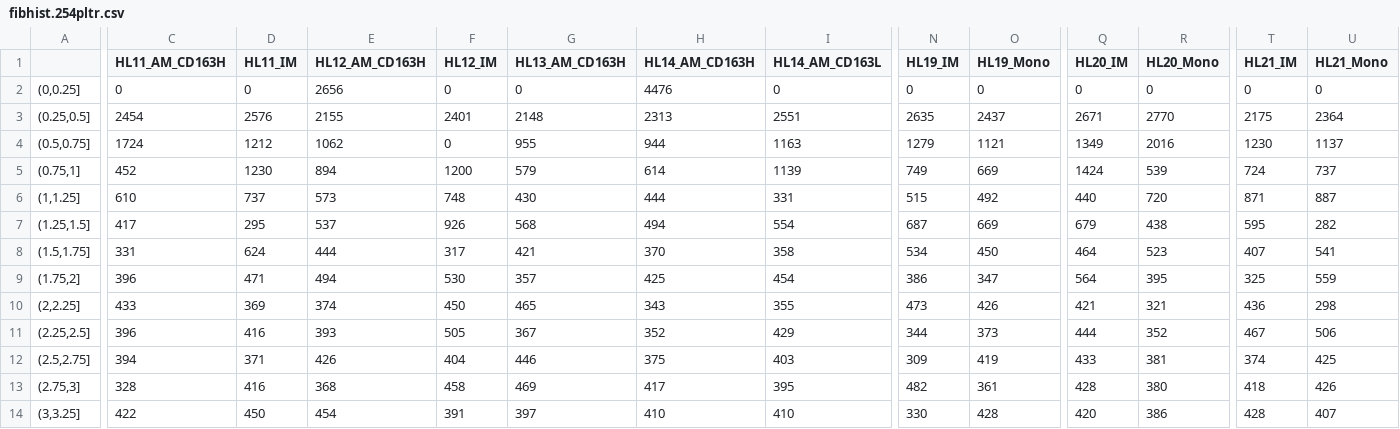
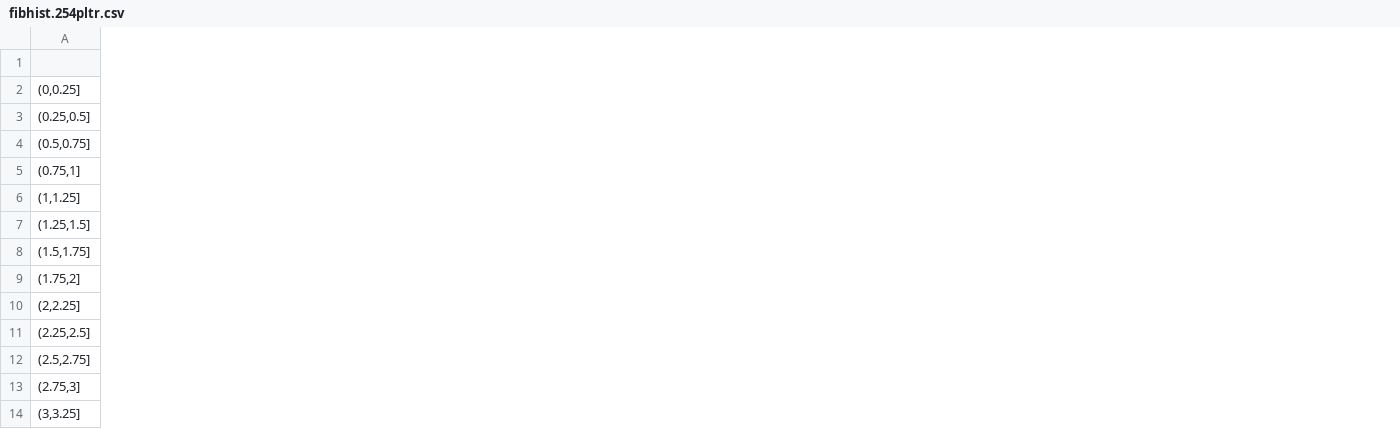
Before and after one commit to hamsamilton/QCDR, a CSV file: data/fibhist.254pltr.csv, drawn as a sheet; only a part is shown, gaps mark what is left out; the diff covers the shown part only; the diff names each change by its address in the sheet, - before the commit and + after, or states it on an @@ line.

```diff
--- a/data/fibhist.254pltr.csv
+++ b/data/fibhist.254pltr.csv
-column C (HL11_AM_CD163H), rows 2-14: 0 | 2454 | 1724 | 452 | 610 | 417 | 331 | 396 | 433 | 396 | 394 | 328 | 422
-column D (HL11_IM), rows 2-14: 0 | 2576 | 1212 | 1230 | 737 | 295 | 624 | 471 | 369 | 416 | 371 | 416 | 450
-column E (HL12_AM_CD163H), rows 2-14: 2656 | 2155 | 1062 | 894 | 573 | 537 | 444 | 494 | 374 | 393 | 426 | 368 | 454
-column F (HL12_IM), rows 2-14: 0 | 2401 | 0 | 1200 | 748 | 926 | 317 | 530 | 450 | 505 | 404 | 458 | 391
-column G (HL13_AM_CD163H), rows 2-14: 0 | 2148 | 955 | 579 | 430 | 568 | 421 | 357 | 465 | 367 | 446 | 469 | 397
-column H (HL14_AM_CD163H), rows 2-14: 4476 | 2313 | 944 | 614 | 444 | 494 | 370 | 425 | 343 | 352 | 375 | 417 | 410
-column I (HL14_AM_CD163L), rows 2-14: 0 | 2551 | 1163 | 1139 | 331 | 554 | 358 | 454 | 355 | 429 | 403 | 395 | 410
-column N (HL19_IM), rows 2-14: 0 | 2635 | 1279 | 749 | 515 | 687 | 534 | 386 | 473 | 344 | 309 | 482 | 330
-column O (HL19_Mono), rows 2-14: 0 | 2437 | 1121 | 669 | 492 | 669 | 450 | 347 | 426 | 373 | 419 | 361 | 428
-column Q (HL20_IM), rows 2-14: 0 | 2671 | 1349 | 1424 | 440 | 679 | 464 | 564 | 421 | 444 | 433 | 428 | 420
-column R (HL20_Mono), rows 2-14: 0 | 2770 | 2016 | 539 | 720 | 438 | 523 | 395 | 321 | 352 | 381 | 380 | 386
-column T (HL21_IM), rows 2-14: 0 | 2175 | 1230 | 724 | 871 | 595 | 407 | 325 | 436 | 467 | 374 | 418 | 428
-column U (HL21_Mono), rows 2-14: 0 | 2364 | 1137 | 737 | 887 | 282 | 541 | 559 | 298 | 506 | 425 | 426 | 407
```
Also changed, not shown: 6 removed columns elsewhere in this file, data/fib4pyRetroplotter.csv, 29 other files.
